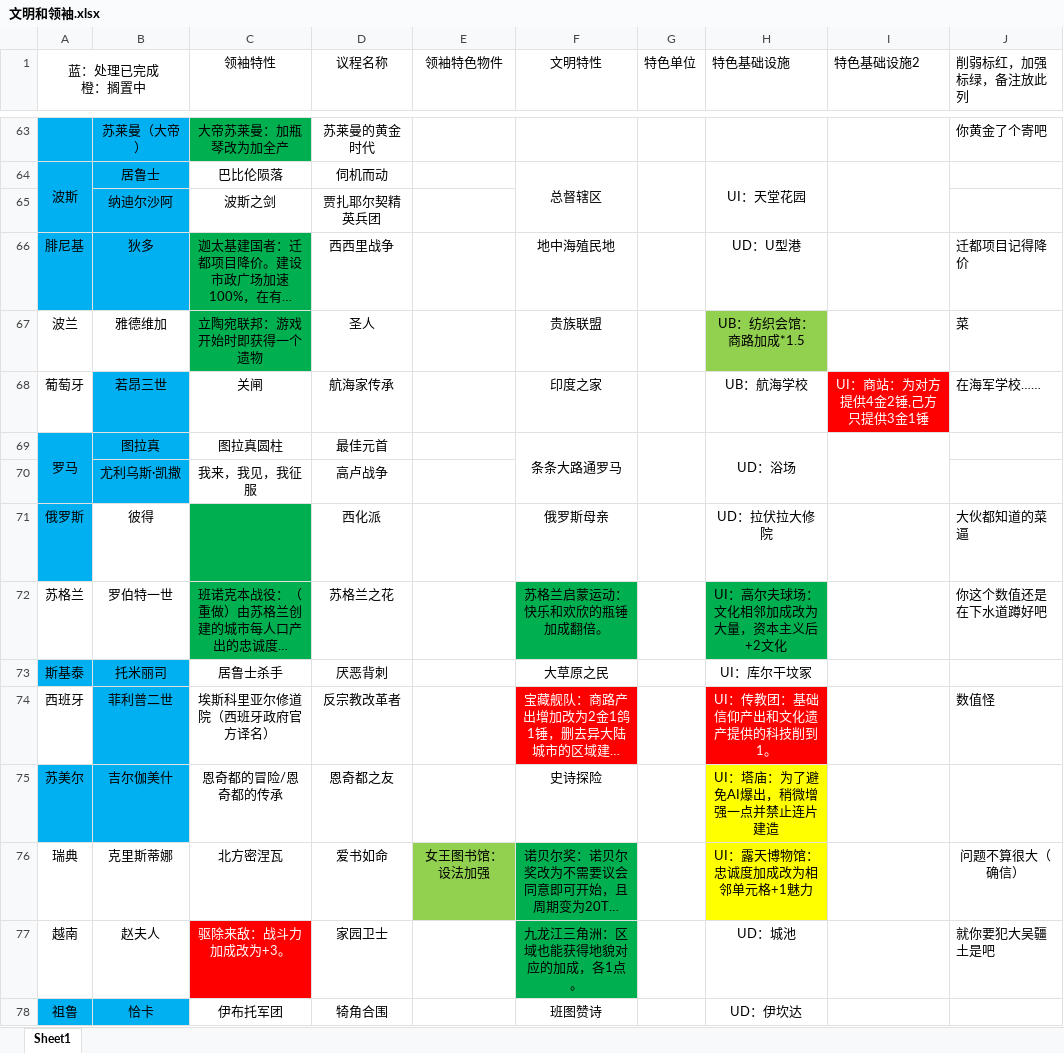
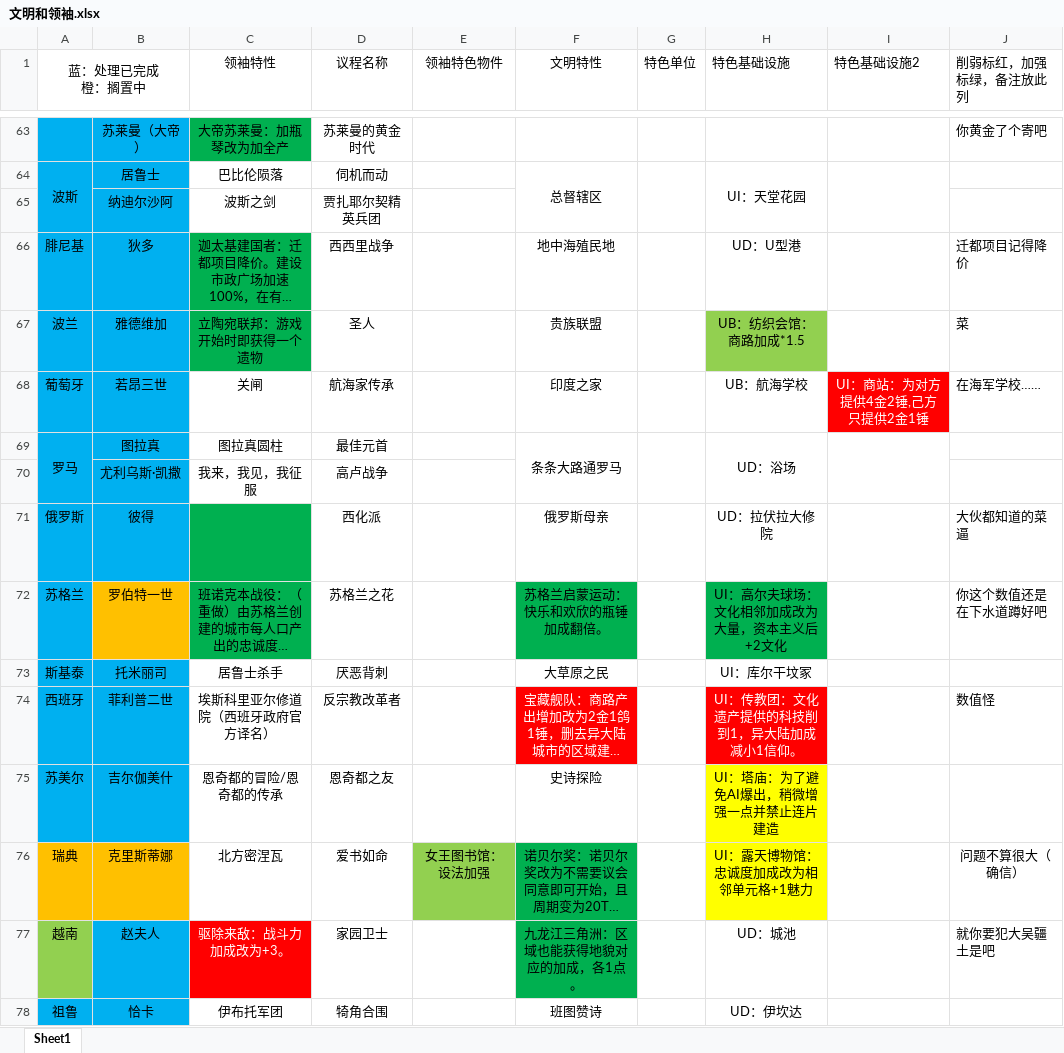
Before and after one commit to dwughjsd/Sistine_civ6mod, an Excel workbook: 文档/文明和领袖.xlsx, sheet Sheet1, drawn as a sheet; only a part is shown, gaps mark what is left out; long unchanged cells end in …; values as stored, in another font and other column widths than the file's, no borders; the diff names each change by its address in the sheet, - before the commit and + after, or states it on an @@ line.

```diff
--- a/文档/文明和领袖.xlsx (sheet Sheet1)
+++ b/文档/文明和领袖.xlsx (sheet Sheet1)
-A67:B67 fill: none
+A67:B67 fill: #00B0F0
-A68 fill: none
+A68 fill: #00B0F0
-I68 (特色基础设施2): UI：商站：为对方提供4金2锤,己方只提供3金1锤
+I68 (特色基础设施2): UI：商站：为对方提供4金2锤,己方只提供2金1锤
-B71 fill: none
+B71 fill: #00B0F0
-A72 fill: none
+A72 fill: #00B0F0
-B72 fill: none
+B72 fill: #FFC000
-A74 fill: none
+A74 fill: #00B0F0
-H74 (特色基础设施): UI：传教团：基础信仰产出和文化遗产提供的科技削到1。
+H74 (特色基础设施): UI：传教团：文化遗产提供的科技削到1，异大陆加成减小1信仰。
-A76:B76 fill: none
+A76:B76 fill: #FFC000
-A77 fill: none
+A77 fill: #92D050
-B77 fill: none
+B77 fill: #00B0F0
```
Also changed, not shown: 6 other files.
